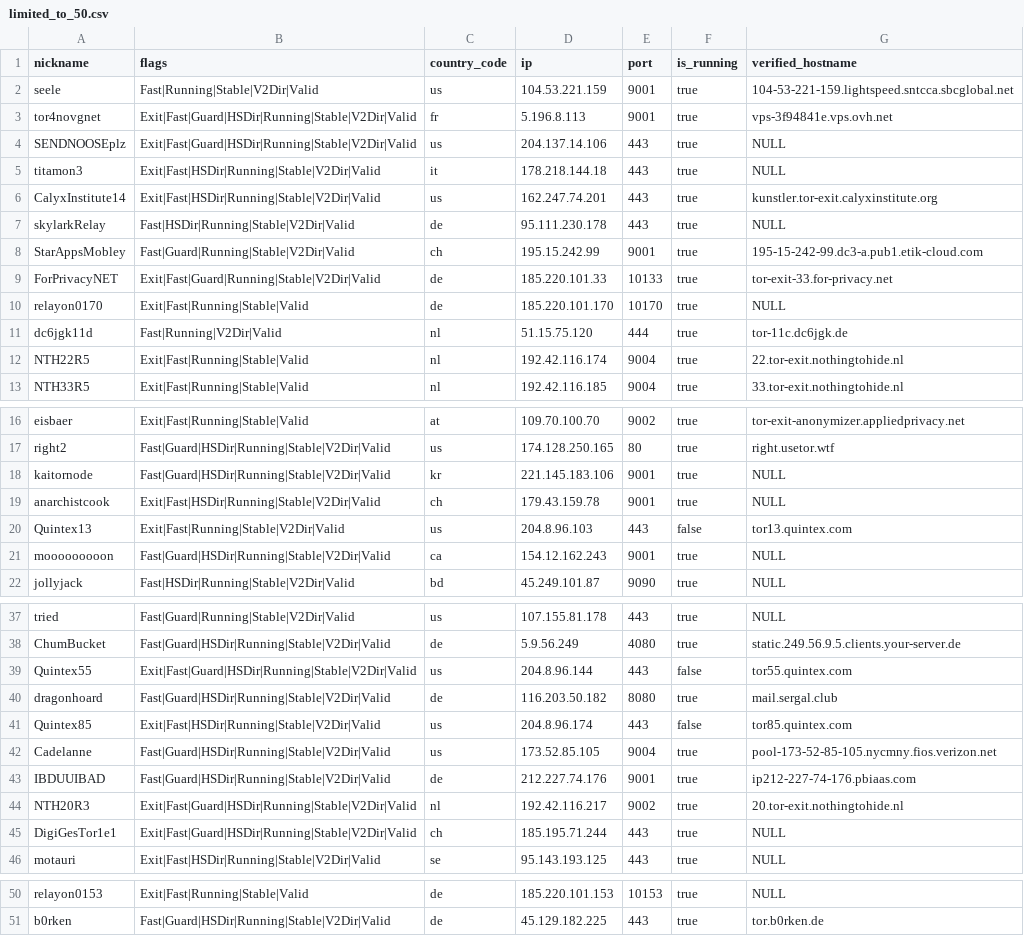
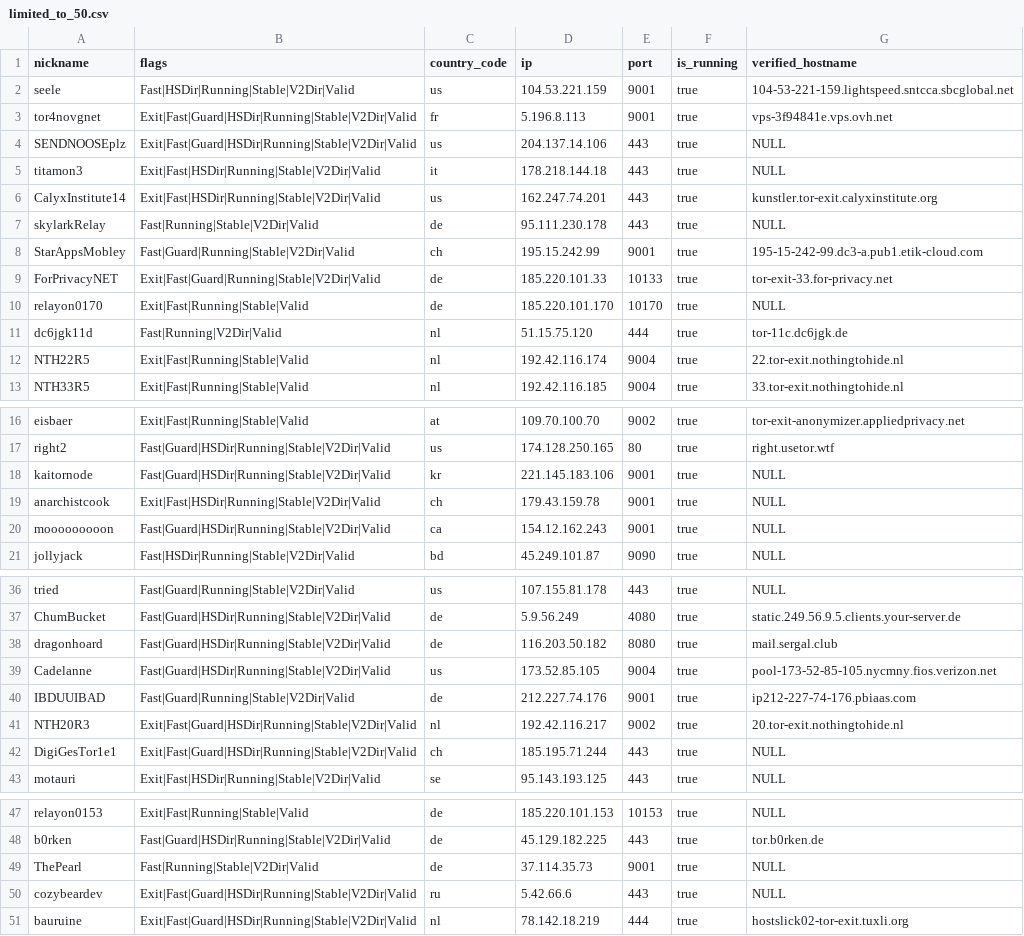
Before and after one commit to t-pol/123-test-abort, a CSV file: limited_to_50.csv, drawn as a sheet; only a part is shown, gaps mark what is left out; the diff covers the shown part only.

```diff
--- a/limited_to_50.csv
+++ b/limited_to_50.csv
@@ -1,3 +1,3 @@
 "nickname","flags","country_code","ip","port","is_running","verified_hostname"
-"seele","Fast|Running|Stable|V2Dir|Valid","us","104.53.221.159","9001",true,"104-53-221-159.lightspeed.sntcca.sbcglobal.net"
+"seele","Fast|HSDir|Running|Stable|V2Dir|Valid","us","104.53.221.159","9001",true,"104-53-221-159.lightspeed.sntcca.sbcglobal.net"
 "tor4novgnet","Exit|Fast|Guard|HSDir|Running|Stable|V2Dir|Valid","fr","5.196.8.113","9001",true,"vps-3f94841e.vps.ovh.net"
@@ -6,3 +6,3 @@
 "CalyxInstitute14","Exit|Fast|HSDir|Running|Stable|V2Dir|Valid","us","162.247.74.201","443",true,"kunstler.tor-exit.calyxinstitute.org"
-"skylarkRelay","Fast|HSDir|Running|Stable|V2Dir|Valid","de","95.111.230.178","443",true,"NULL"
+"skylarkRelay","Fast|Running|Stable|V2Dir|Valid","de","95.111.230.178","443",true,"NULL"
 "StarAppsMobley","Fast|Guard|Running|Stable|V2Dir|Valid","ch","195.15.242.99","9001",true,"195-15-242-99.dc3-a.pub1.etik-cloud.com"
@@ -19,3 +19,2 @@
 "anarchistcook","Exit|Fast|HSDir|Running|Stable|V2Dir|Valid","ch","179.43.159.78","9001",true,"NULL"
-"Quintex13","Exit|Fast|Running|Stable|V2Dir|Valid","us","204.8.96.103","443",false,"tor13.quintex.com"
 "mooooooooon","Fast|Guard|HSDir|Running|Stable|V2Dir|Valid","ca","154.12.162.243","9001",true,"NULL"
@@ -38,7 +37,5 @@
 "ChumBucket","Fast|Guard|HSDir|Running|Stable|V2Dir|Valid","de","5.9.56.249","4080",true,"static.249.56.9.5.clients.your-server.de"
-"Quintex55","Exit|Fast|Guard|HSDir|Running|Stable|V2Dir|Valid","us","204.8.96.144","443",false,"tor55.quintex.com"
 "dragonhoard","Fast|Guard|HSDir|Running|Stable|V2Dir|Valid","de","116.203.50.182","8080",true,"mail.sergal.club"
-"Quintex85","Exit|Fast|HSDir|Running|Stable|V2Dir|Valid","us","204.8.96.174","443",false,"tor85.quintex.com"
 "Cadelanne","Fast|Guard|HSDir|Running|Stable|V2Dir|Valid","us","173.52.85.105","9004",true,"pool-173-52-85-105.nycmny.fios.verizon.net"
-"IBDUUIBAD","Fast|Guard|HSDir|Running|Stable|V2Dir|Valid","de","212.227.74.176","9001",true,"ip212-227-74-176.pbiaas.com"
+"IBDUUIBAD","Fast|Guard|Running|Stable|V2Dir|Valid","de","212.227.74.176","9001",true,"ip212-227-74-176.pbiaas.com"
 "NTH20R3","Exit|Fast|Guard|HSDir|Running|Stable|V2Dir|Valid","nl","192.42.116.217","9002",true,"20.tor-exit.nothingtohide.nl"
@@ -51 +48,4 @@
 "b0rken","Fast|Guard|HSDir|Running|Stable|V2Dir|Valid","de","45.129.182.225","443",true,"tor.b0rken.de"
+"ThePearl","Fast|Running|Stable|V2Dir|Valid","de","37.114.35.73","9001",true,"NULL"
+"cozybeardev","Exit|Fast|Guard|HSDir|Running|Stable|V2Dir|Valid","ru","5.42.66.6","443",true,"NULL"
+"bauruine","Exit|Fast|Guard|HSDir|Running|Stable|V2Dir|Valid","nl","78.142.18.219","444",true,"hostslick02-tor-exit.tuxli.org"
```
Also changed, not shown: 3 edited cells elsewhere in this file, 2 other files.
